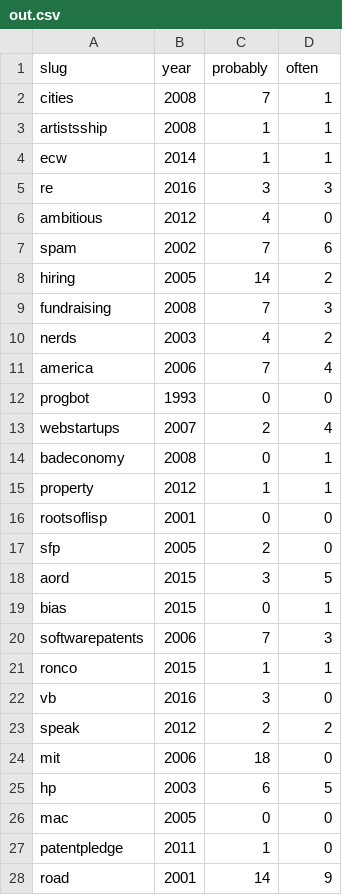
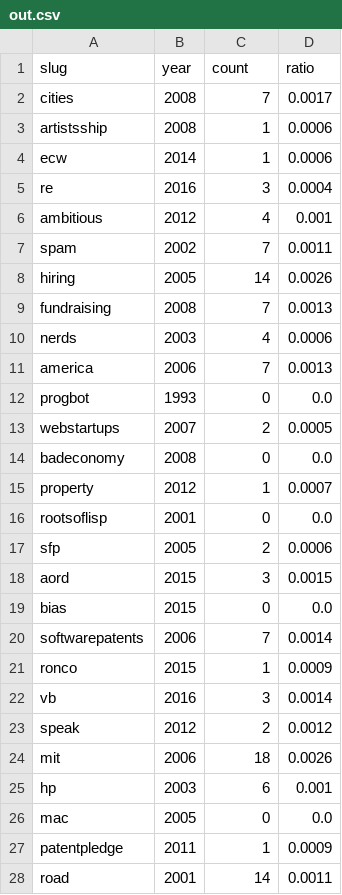
Before and after one commit to JesseAldridge/probably, a CSV file: out.csv, drawn as a sheet; only a part is shown; the diff covers the shown part only.

Commit message:
check ratio

```diff
--- a/out.csv
+++ b/out.csv
@@ -1,28 +1,28 @@
-slug,year,probably,often
-cities,2008,7,1
-artistsship,2008,1,1
-ecw,2014,1,1
-re,2016,3,3
-ambitious,2012,4,0
-spam,2002,7,6
-hiring,2005,14,2
-fundraising,2008,7,3
-nerds,2003,4,2
-america,2006,7,4
-progbot,1993,0,0
-webstartups,2007,2,4
-badeconomy,2008,0,1
-property,2012,1,1
-rootsoflisp,2001,0,0
-sfp,2005,2,0
-aord,2015,3,5
-bias,2015,0,1
-softwarepatents,2006,7,3
-ronco,2015,1,1
-vb,2016,3,0
-speak,2012,2,2
-mit,2006,18,0
-hp,2003,6,5
-mac,2005,0,0
-patentpledge,2011,1,0
-road,2001,14,9
+slug,year,count,ratio
+cities,2008,7,0.0017
+artistsship,2008,1,0.0006
+ecw,2014,1,0.0006
+re,2016,3,0.0004
+ambitious,2012,4,0.001
+spam,2002,7,0.0011
+hiring,2005,14,0.0026
+fundraising,2008,7,0.0013
+nerds,2003,4,0.0006
+america,2006,7,0.0013
+progbot,1993,0,0.0
+webstartups,2007,2,0.0005
+badeconomy,2008,0,0.0
+property,2012,1,0.0007
+rootsoflisp,2001,0,0.0
+sfp,2005,2,0.0006
+aord,2015,3,0.0015
+bias,2015,0,0.0
+softwarepatents,2006,7,0.0014
+ronco,2015,1,0.0009
+vb,2016,3,0.0014
+speak,2012,2,0.0012
+mit,2006,18,0.0026
+hp,2003,6,0.001
+mac,2005,0,0.0
+patentpledge,2011,1,0.0009
+road,2001,14,0.0011
```
Also changed, not shown: 53 edited cells elsewhere in this file, 2 other files.
